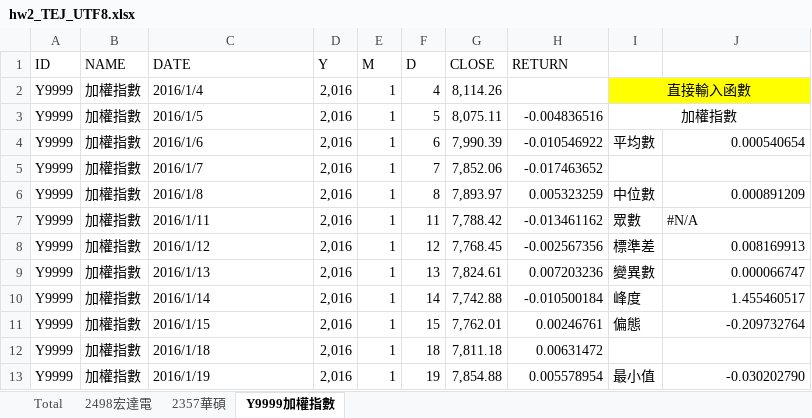
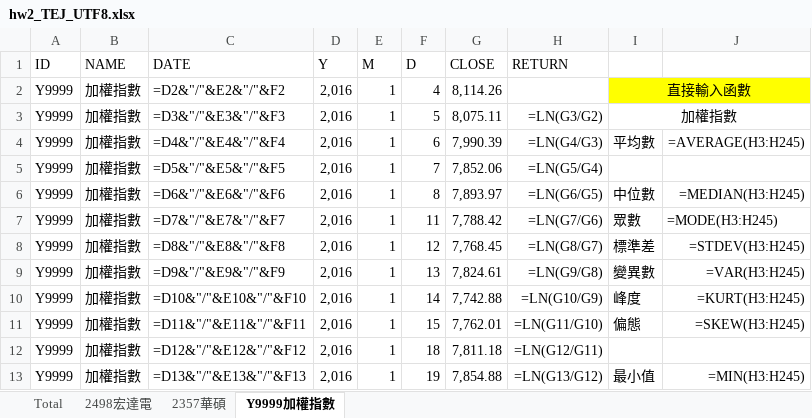
Before and after one commit to JTHuang-Nunu/python-webstorm-TEJ-Banking-and-Finance, an Excel workbook: hw2_TEJ_UTF8.xlsx, sheet Y9999加權指數, drawn as a sheet; only a part is shown; values as stored, in another font and other column widths than the file's, no borders; formulas without a stored value are shown as written; the diff covers the shown part only; the diff names each change by its address in the sheet, - before the commit and + after, or states it on an @@ line.

```diff
--- a/hw2_TEJ_UTF8.xlsx (sheet Y9999加權指數)
+++ b/hw2_TEJ_UTF8.xlsx (sheet Y9999加權指數)
-C2 (DATE): 2016/1/4
+C2 (DATE): =D2&"/"&E2&"/"&F2
-C3 (DATE): 2016/1/5
+C3 (DATE): =D3&"/"&E3&"/"&F3
-H3 (RETURN): -0.004836516
+H3 (RETURN): =LN(G3/G2)
-C4 (DATE): 2016/1/6
+C4 (DATE): =D4&"/"&E4&"/"&F4
-H4 (RETURN): -0.010546922
+H4 (RETURN): =LN(G4/G3)
-J4: 0.000540654
+J4: =AVERAGE(H3:H245)
-C5 (DATE): 2016/1/7
+C5 (DATE): =D5&"/"&E5&"/"&F5
-H5 (RETURN): -0.017463652
+H5 (RETURN): =LN(G5/G4)
-C6 (DATE): 2016/1/8
+C6 (DATE): =D6&"/"&E6&"/"&F6
-H6 (RETURN): 0.005323259
+H6 (RETURN): =LN(G6/G5)
-J6: 0.000891209
+J6: =MEDIAN(H3:H245)
-C7 (DATE): 2016/1/11
+C7 (DATE): =D7&"/"&E7&"/"&F7
-H7 (RETURN): -0.013461162
+H7 (RETURN): =LN(G7/G6)
-J7: #N/A
+J7: =MODE(H3:H245)
-C8 (DATE): 2016/1/12
+C8 (DATE): =D8&"/"&E8&"/"&F8
-H8 (RETURN): -0.002567356
+H8 (RETURN): =LN(G8/G7)
-J8: 0.008169913
+J8: =STDEV(H3:H245)
-C9 (DATE): 2016/1/13
+C9 (DATE): =D9&"/"&E9&"/"&F9
-H9 (RETURN): 0.007203236
+H9 (RETURN): =LN(G9/G8)
-J9: 0.000066747
+J9: =VAR(H3:H245)
-C10 (DATE): 2016/1/14
+C10 (DATE): =D10&"/"&E10&"/"&F10
-H10 (RETURN): -0.010500184
+H10 (RETURN): =LN(G10/G9)
-J10: 1.455460517
+J10: =KURT(H3:H245)
-C11 (DATE): 2016/1/15
+C11 (DATE): =D11&"/"&E11&"/"&F11
-H11 (RETURN): 0.00246761
+H11 (RETURN): =LN(G11/G10)
-J11: -0.209732764
+J11: =SKEW(H3:H245)
-C12 (DATE): 2016/1/18
+C12 (DATE): =D12&"/"&E12&"/"&F12
-H12 (RETURN): 0.00631472
+H12 (RETURN): =LN(G12/G11)
-C13 (DATE): 2016/1/19
+C13 (DATE): =D13&"/"&E13&"/"&F13
-H13 (RETURN): 0.005578954
+H13 (RETURN): =LN(G13/G12)
-J13: -0.030202790
+J13: =MIN(H3:H245)
```
Also changed, not shown: 478 edited cells and cell formats elsewhere in this sheet, sheet Total, sheet 2498宏達電, sheet 2357華碩, 6 other files.
